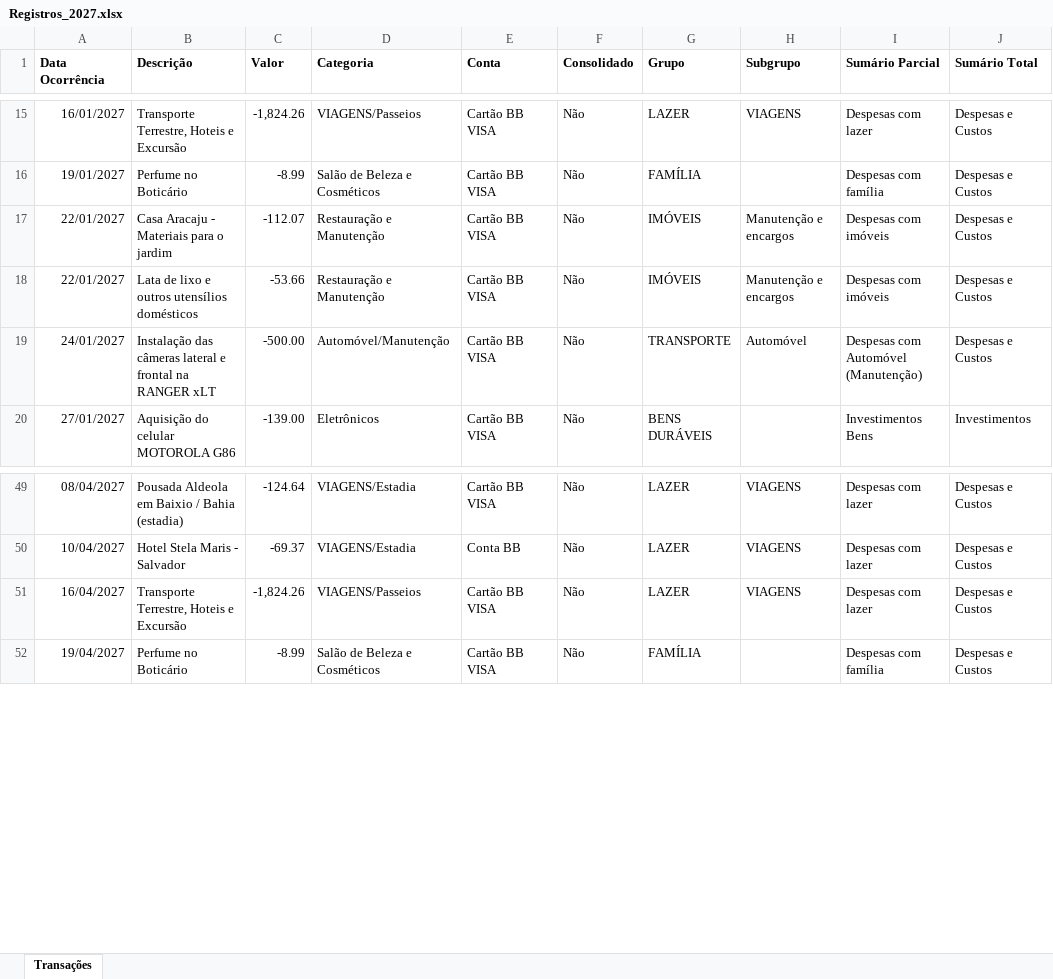
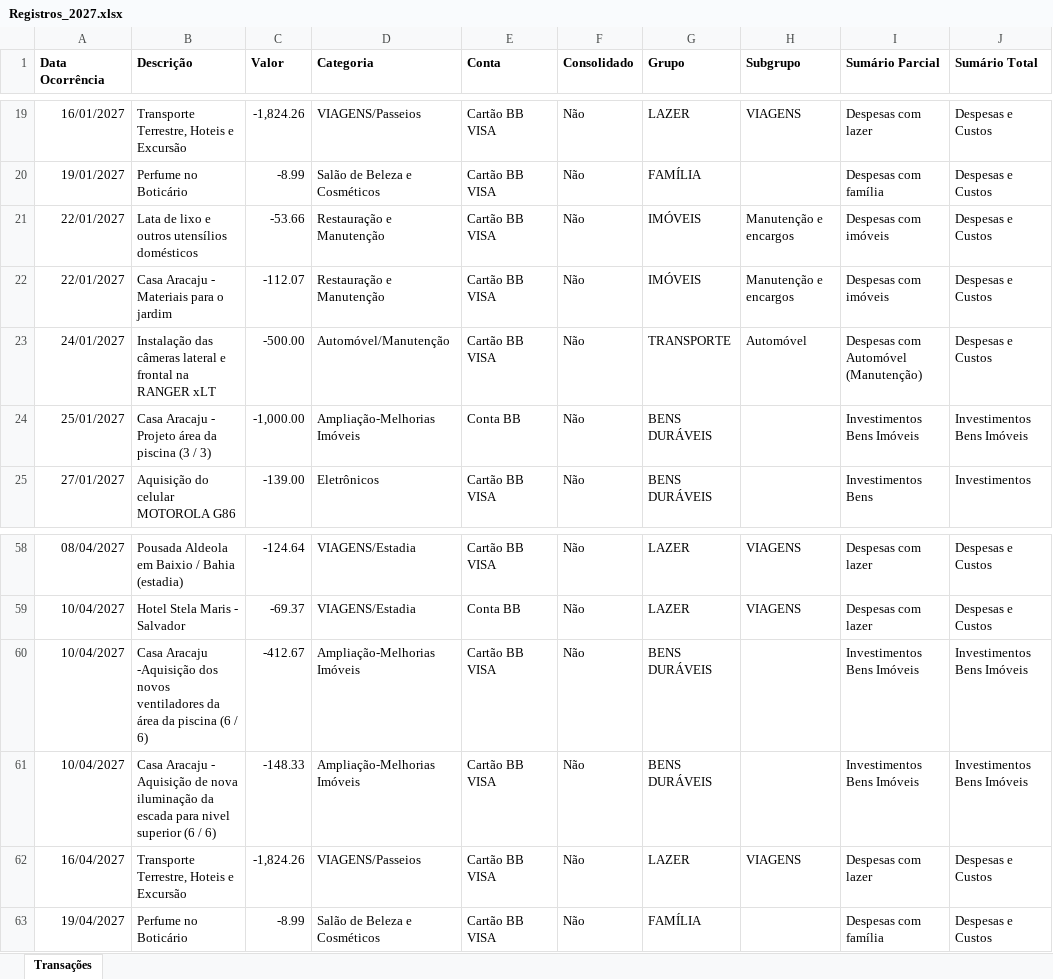
Before and after one commit to acmd0607/Base-Minhas-Economias, an Excel workbook: Arquivos_Origem/Registros_2027.xlsx, sheet Transações, drawn as a sheet; only a part is shown, gaps mark what is left out; values as stored, in another font and other column widths than the file's, no borders; the diff covers the shown part only; the diff names each change by its address in the sheet, - before the commit and + after, or states it on an @@ line.

```diff
--- a/Arquivos_Origem/Registros_2027.xlsx (sheet Transações)
+++ b/Arquivos_Origem/Registros_2027.xlsx (sheet Transações)
@@ row 18 moved to row 21: 22/01/2027 @@
+row 24: 25/01/2027 | Casa Aracaju - Projeto área da piscina (3 / 3) | -1,000.00 | Ampliação-Melhorias Imóveis | Conta BB | Não | BENS DURÁVEIS |  | Investimentos Bens Imóveis | Investimentos Bens Imóveis
+row 60: 10/04/2027 | Casa Aracaju -Aquisição dos novos ventiladores da área da piscina (6 / 6) | -412.67 | Ampliação-Melhorias Imóveis | Cartão BB VISA | Não | BENS DURÁVEIS |  | Investimentos Bens Imóveis | Investimentos Bens Imóveis
+row 61: 10/04/2027 | Casa Aracaju - Aquisição de nova iluminação da escada para nivel superior (6 / 6) | -148.33 | Ampliação-Melhorias Imóveis | Cartão BB VISA | Não | BENS DURÁVEIS |  | Investimentos Bens Imóveis | Investimentos Bens Imóveis
```
Also changed, not shown: 8 added rows and 21 edited cells elsewhere in this sheet.
